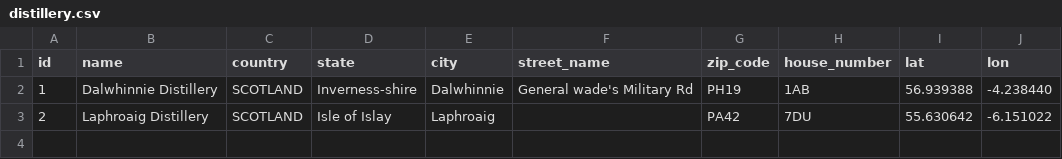
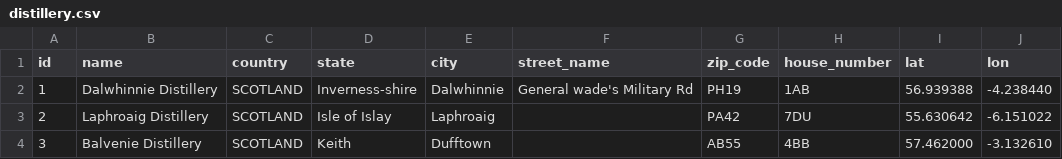
Before and after one commit to DemianMelskens/whiskey, a CSV file: src/main/resources/db/data/distillery.csv, drawn as a sheet; the diff names each change by its address in the sheet, - before the commit and + after, or states it on an @@ line.

```diff
--- a/src/main/resources/db/data/distillery.csv
+++ b/src/main/resources/db/data/distillery.csv
+row 4: 3 | Balvenie Distillery | SCOTLAND | Keith | Dufftown |  | AB55 | 4BB | 57.462000 | -3.132610
```
Also changed, not shown: src/main/resources/db/data/bottle.csv, 28 other files.
